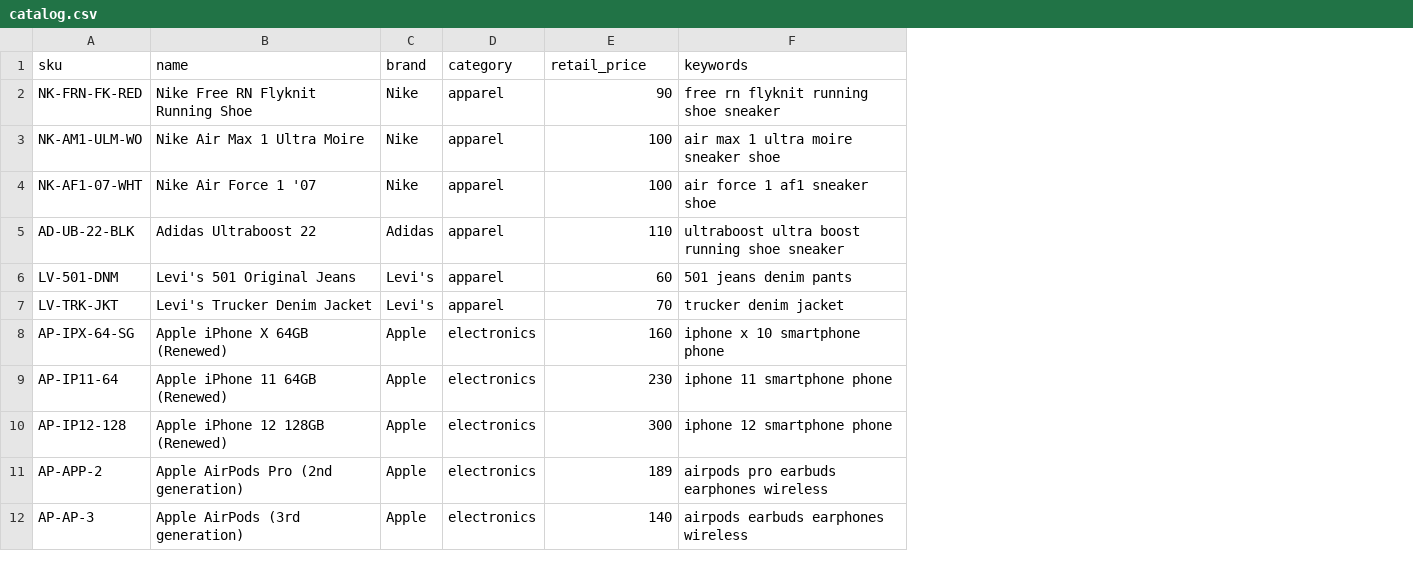
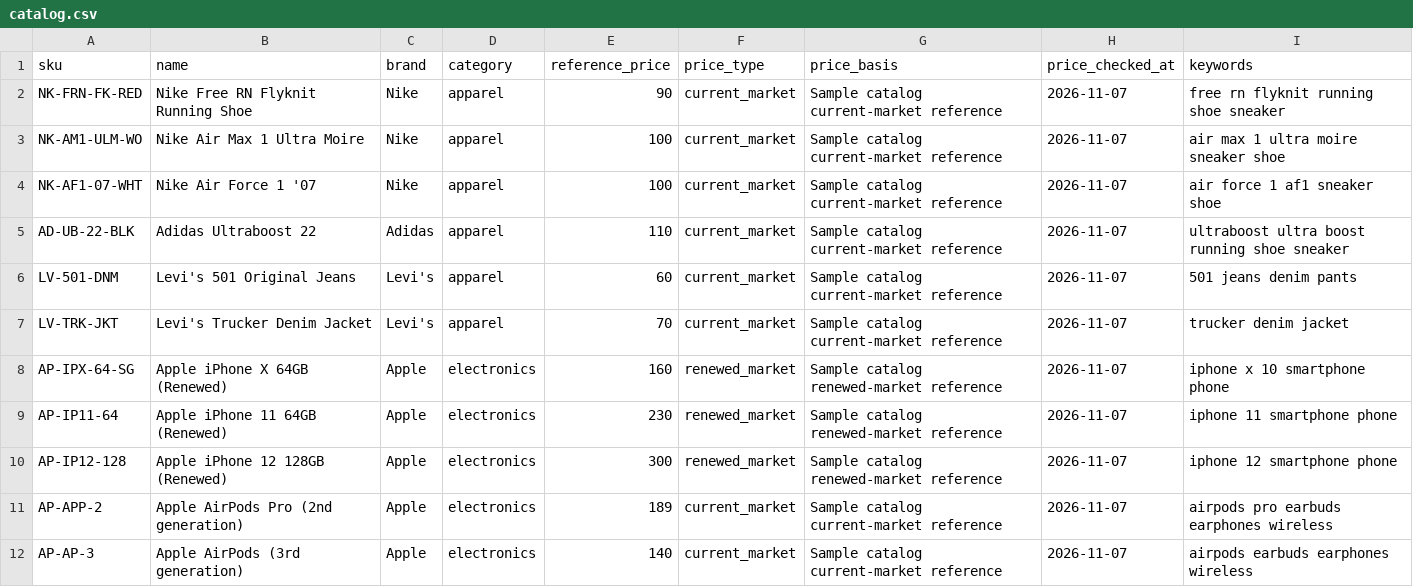
Before and after one commit to GenZzzzzzzz/Reconomy, a CSV file: data/catalog.csv, drawn as a sheet; only a part is shown; the diff names each change by its address in the sheet, - before the commit and + after, or states it on an @@ line.

Commit message:
Evidence-based assessment and conservative recovery algorithm
- AI reports only visible evidence: brand/model need visible text, separate identity,
  condition and price confidence, packaging 'not shown' is no longer treated as missing
- Catalog price is used only for a verified, unambiguous match (status, score, price type, date)
- Decision price leans toward the low end of the AI range when evidence is weak
- One recovery formula for every route: sell-through by condition, defects and evidence,
  repair-success risk, fees, handling, disposal and value lost while waiting
- Bundles only compatible items (bundleKey), best subset per group, re-priced on Approve
- Review flags for weak evidence, risky repairs and near-ties; rates reset per analysis
- Deployable backend now uses the same catalog Lambda and rates
- Assessment page procedure rewritten to match

```diff
--- a/data/catalog.csv
+++ b/data/catalog.csv
+column F (price_type), rows 2-12: current_market | current_market | current_market | current_market | current_market | current_market | renewed_market | renewed_market | renewed_market | current_market | current_market
+column G (price_basis), rows 2-12: Sample catalog current-market reference | Sample catalog current-market reference | Sample catalog current-market reference | Sample catalog current-market reference | Sample catalog current-market reference | Sample catalog current-market reference | Sample catalog renewed-market reference | Sample catalog renewed-market reference | Sample catalog renewed-market reference | Sample catalog current-market reference | Sample catalog current-market reference
+column H (price_checked_at), rows 2-12: all 2026-11-07
-E1: retail_price
+E1: reference_price
```
Also changed, not shown: 15 other files.
